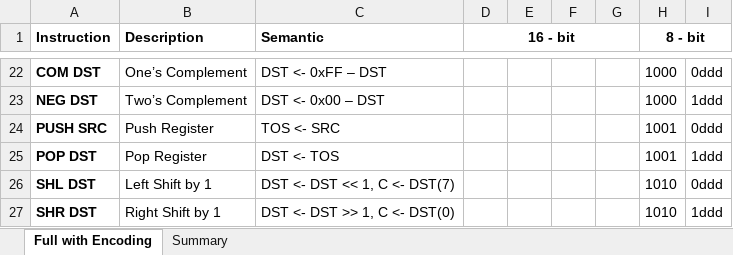
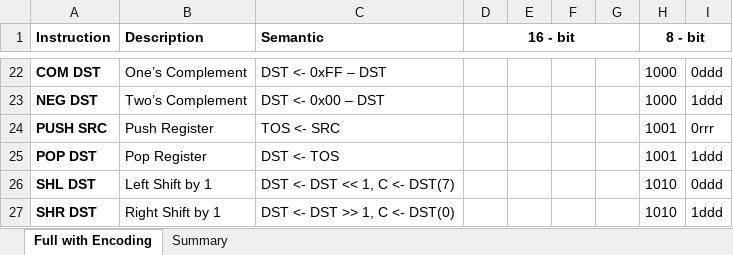
Before and after one commit to joelluijmes/hasm, an Excel workbook: hasm/Resources/Instructionset with Encoding.xlsx, sheet Full with Encoding, drawn as a sheet; only a part is shown, gaps mark what is left out; values as stored, in another font and other column widths than the file's, no borders; the diff names each change by its address in the sheet, - before the commit and + after, or states it on an @@ line.

Commit message:
fix operand encoding

```diff
--- a/hasm/Resources/Instructionset with Encoding.xlsx (sheet Full with Encoding)
+++ b/hasm/Resources/Instructionset with Encoding.xlsx (sheet Full with Encoding)
-I24: 0ddd
+I24: 0rrr
```
Also changed, not shown: 2 other files.
